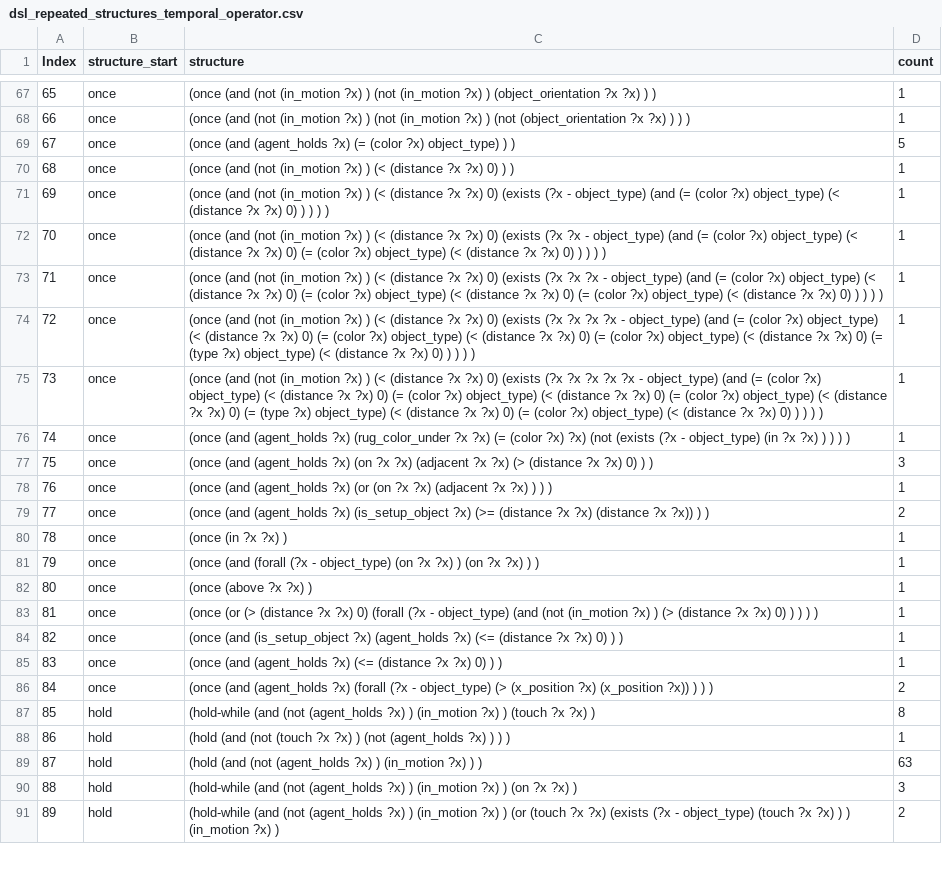
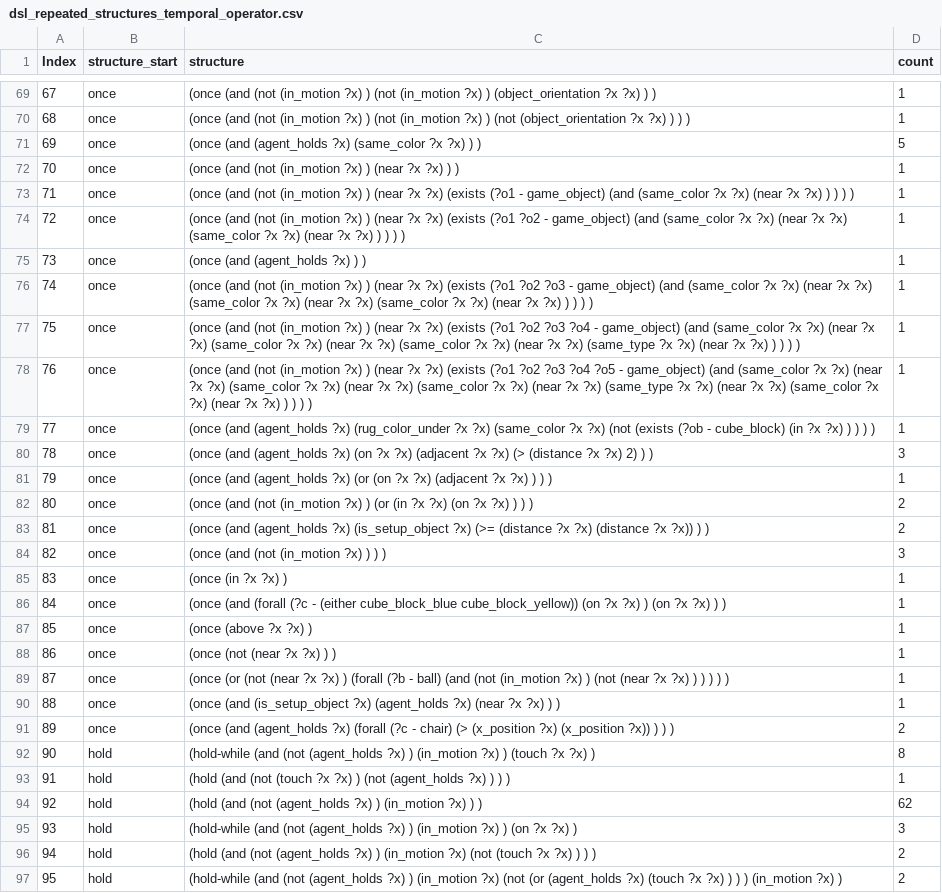
Before and after one commit to guydav/game-generation-modeling, a CSV file: data/dsl_repeated_structures_temporal_operator.csv, drawn as a sheet; only a part is shown, gaps mark what is left out; addresses are those after the commit; the diff covers the shown part only; the diff names each change by its address in the sheet, - before the commit and + after, or states it on an @@ line.

```diff
--- a/data/dsl_repeated_structures_temporal_operator.csv
+++ b/data/dsl_repeated_structures_temporal_operator.csv
@@ column A (Index) renumbered from row 5 down @@
-C71 (structure): …(agent_holds ?x) (= (color ?x) object_type) ) )
+C71 (structure): …(agent_holds ?x) (same_color ?x ?x) ) )
-C72 (structure): …?x) ) (< (distance ?x ?x) 0) ) )
+C72 (structure): …?x) ) (near ?x ?x) ) )
-C73 (structure): …?x) ) (< (distance ?x ?x) 0) (exists (?x - object_type) (and (= (color ?x) object_type) (< (distance ?x ?x) 0) ) )…
+C73 (structure): …?x) ) (near ?x ?x) (exists (?o1 - game_object) (and (same_color ?x ?x) (near ?x ?x) ) )…
-C74 (structure): …?x) ) (< (distance ?x ?x) 0) (exists (?x ?x - object_type) (and (= (color ?x) object_type) (< (distance ?x ?x) 0) (= (color ?x) object_type) (< (distance ?x ?x) 0) ) )…
+C74 (structure): …?x) ) (near ?x ?x) (exists (?o1 ?o2 - game_object) (and (same_color ?x ?x) (near ?x ?x) (same_color ?x ?x) (near ?x ?x) ) )…
+row 75: 73 | once | (once (and (agent_holds ?x) ) ) | 1
-C76 (structure): …?x) ) (< (distance ?x ?x) 0) (exists (?x ?x ?x - object_type) (and (= (color ?x) object_type) (< (distance ?x ?x) 0) (= (color ?x) object_type) (< (distance ?x ?x) 0) (= (color ?x) object_type) (< (distance ?x ?x) 0) ) )…
+C76 (structure): …?x) ) (near ?x ?x) (exists (?o1 ?o2 ?o3 - game_object) (and (same_color ?x ?x) (near ?x ?x) (same_color ?x ?x) (near ?x ?x) (same_color ?x ?x) (near ?x ?x) ) )…
-C77 (structure): …?x) ) (< (distance ?x ?x) 0) (exists (?x ?x ?x ?x - object_type) (and (= (color ?x) object_type) (< (distance ?x ?x) 0) (= (color ?x) object_type) (< (distance ?x ?x) 0) (= (color ?x) object_type) (< (distance ?x ?x) 0) (= (type ?x) object_type) (< (distance ?x ?x) 0) ) )…
+C77 (structure): …?x) ) (near ?x ?x) (exists (?o1 ?o2 ?o3 ?o4 - game_object) (and (same_color ?x ?x) (near ?x ?x) (same_color ?x ?x) (near ?x ?x) (same_color ?x ?x) (near ?x ?x) (same_type ?x ?x) (near ?x ?x) ) )…
-C78 (structure): …?x) ) (< (distance ?x ?x) 0) (exists (?x ?x ?x ?x ?x - object_type) (and (= (color ?x) object_type) (< (distance ?x ?x) 0) (= (color ?x) object_type) (< (distance ?x ?x) 0) (= (color ?x) object_type) (< (distance ?x ?x) 0) (= (type ?x) object_type) (< (distance ?x ?x) 0) (= (color ?x) object_type) (< (distance ?x ?x) 0) ) )…
+C78 (structure): …?x) ) (near ?x ?x) (exists (?o1 ?o2 ?o3 ?o4 ?o5 - game_object) (and (same_color ?x ?x) (near ?x ?x) (same_color ?x ?x) (near ?x ?x) (same_color ?x ?x) (near ?x ?x) (same_type ?x ?x) (near ?x ?x) (same_color ?x ?x) (near ?x ?x) ) )…
-C79 (structure): …?x ?x) (= (color ?x) ?x) (not (exists (?x - object_type) (in ?x…
+C79 (structure): …?x ?x) (same_color ?x ?x) (not (exists (?ob - cube_block) (in ?x…
-C80 (structure): …?x ?x) 0) ) )
+C80 (structure): …?x ?x) 2) ) )
+row 82: 80 | once | (once (and (not (in_motion ?x) ) (or (in ?x ?x) (on ?x ?x) ) ) ) | 2
+row 84: 82 | once | (once (and (not (in_motion ?x) ) ) ) | 3
-C86 (structure): …(and (forall (?x - object_type) (on ?x…
+C86 (structure): …(and (forall (?c - (either cube_block_blue cube_block_yellow)) (on ?x…
-C88 (structure): (once (or (> (distance ?x ?x) 0) (forall (?x - object_type) (and (not (in_motion ?x) ) (> (distance ?x ?x) 0) ) ) ) )
+C88 (structure): (once (not (near ?x ?x) ) )
-C89 (structure): (once (and (is_setup_object ?x) (agent_holds ?x) (<= (distance ?x ?x) 0) ) )
+C89 (structure): (once (or (not (near ?x ?x) ) (forall (?b - ball) (and (not (in_motion ?x) ) (not (near ?x ?x) ) ) ) ) )
-C90 (structure): (once (and (agent_holds ?x) (<= (distance ?x ?x) 0) ) )
+C90 (structure): (once (and (is_setup_object ?x) (agent_holds ?x) (near ?x ?x) ) )
-C91 (structure): …?x) (forall (?x - object_type) (> (x_position…
+C91 (structure): …?x) (forall (?c - chair) (> (x_position…
-D94 (count): 63
+D94 (count): 62
-C96 (structure): (hold-while (and (not (agent_holds ?x) ) (in_motion ?x) ) (or (touch ?x ?x) (exists (?x - object_type) (touch ?x ?x) ) ) (in_motion ?x) )
+C96 (structure): (hold (and (not (agent_holds ?x) ) (in_motion ?x) (not (touch ?x ?x) ) ) )
+row 97: 95 | hold | (hold-while (and (not (agent_holds ?x) ) (in_motion ?x) (not (or (agent_holds ?x) (touch ?x ?x) ) ) ) (in_motion ?x) ) | 2
```
Also changed, not shown: 9 added rows, 5 removed rows and 46 edited cells elsewhere in this file, 11 other files.
